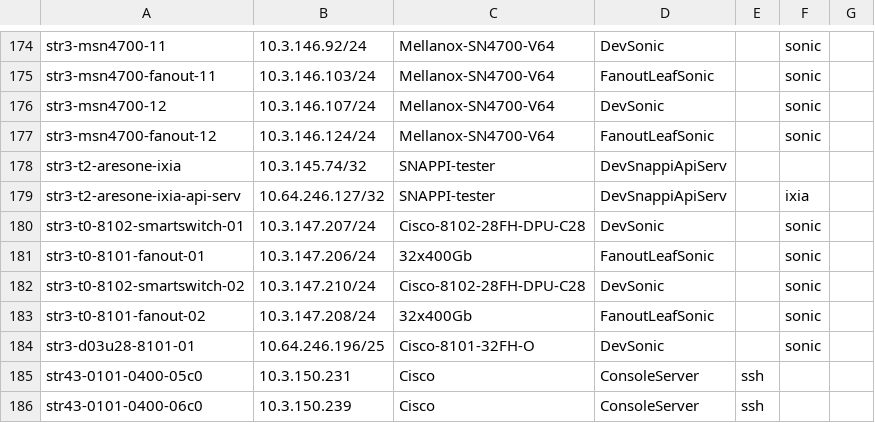
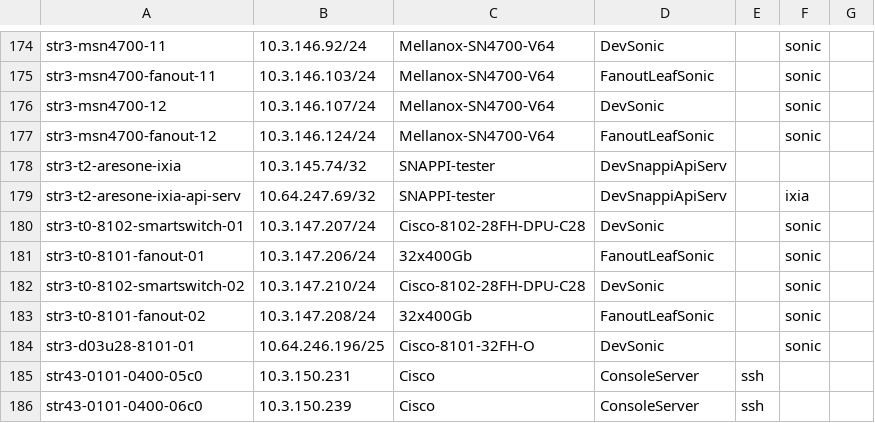
Before and after one commit to sonic-net/sonic-mgmt, a CSV file: ansible/files/sonic_str3_devices.csv, drawn as a sheet; only a part is shown, gaps mark what is left out.

```diff
--- a/ansible/files/sonic_str3_devices.csv
+++ b/ansible/files/sonic_str3_devices.csv
@@ -178,3 +178,3 @@ str3-msn4700-fanout-12,10.3.146.124/24,Mellanox-SN4700-V64,FanoutLeafSonic,,soni
 str3-t2-aresone-ixia,10.3.145.74/32,SNAPPI-tester,DevSnappiApiServ,,
-str3-t2-aresone-ixia-api-serv,10.64.246.127/32,SNAPPI-tester,DevSnappiApiServ,,ixia
+str3-t2-aresone-ixia-api-serv,10.64.247.69/32,SNAPPI-tester,DevSnappiApiServ,,ixia
 str3-t0-8102-smartswitch-01,10.3.147.207/24,Cisco-8102-28FH-DPU-C28,DevSonic,,sonic
```
Also changed, not shown: 10 other files.
